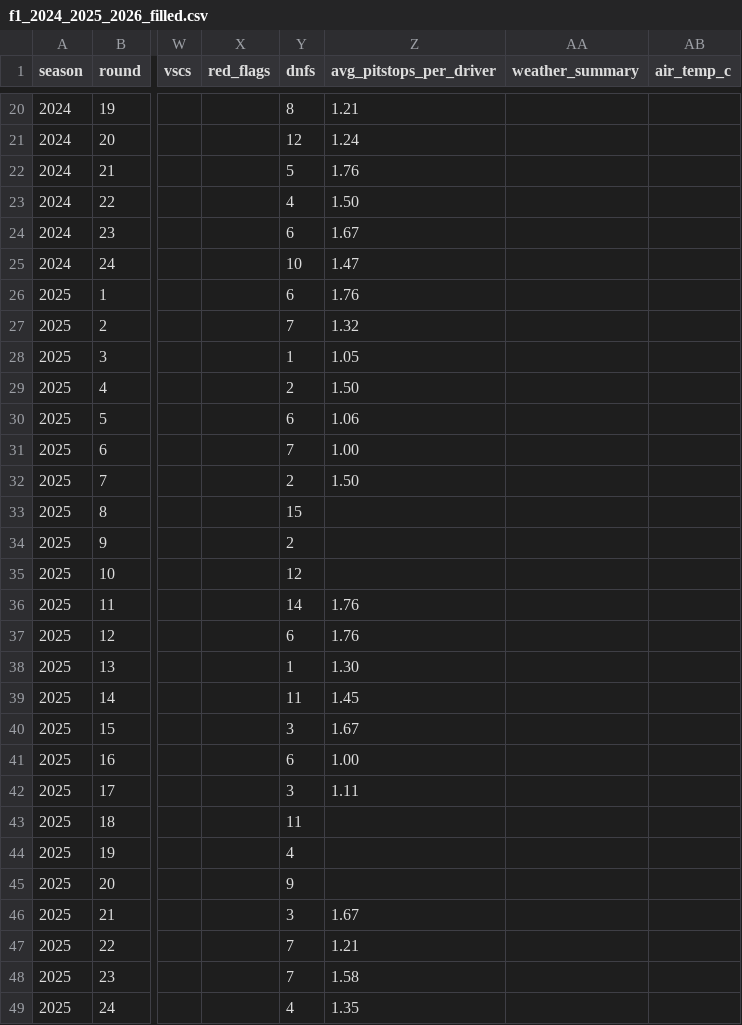
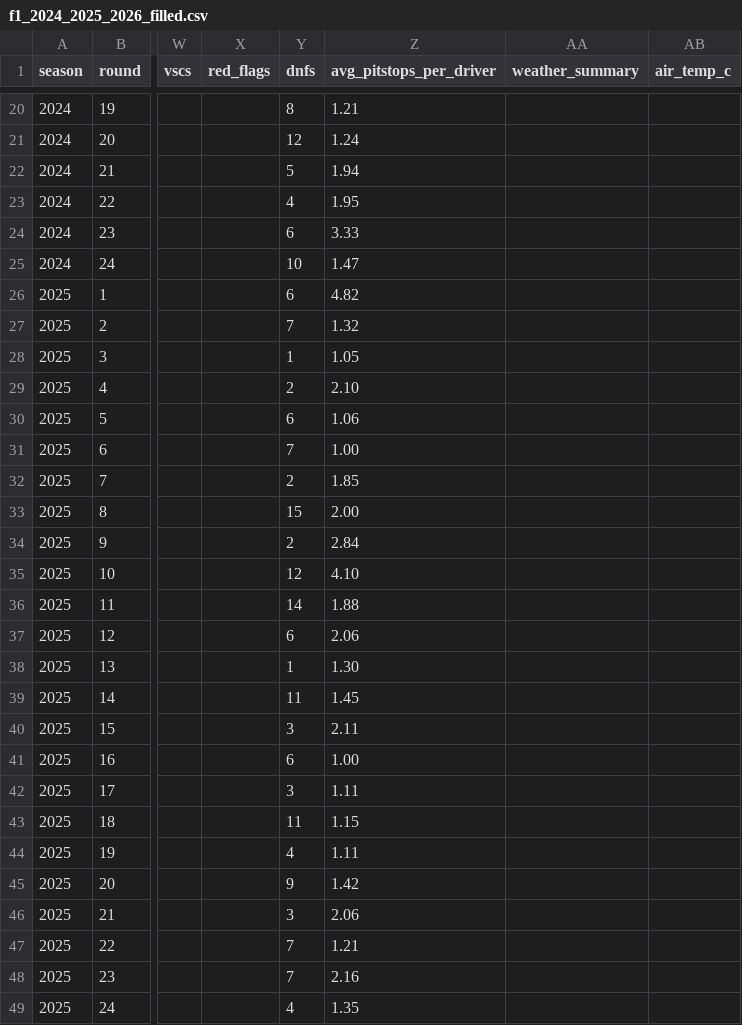
Before and after one commit to JulioSosaAng/f1-pilotos-streamlit, a CSV file: Data/f1_2024_2025_2026_filled.csv, drawn as a sheet; only a part is shown, gaps mark what is left out; the diff covers the shown part only; the diff names each change by its address in the sheet, - before the commit and + after, or states it on an @@ line.

Commit message:
data: actualizar CSV con pitstops corregidos (Fix 1)

```diff
--- a/Data/f1_2024_2025_2026_filled.csv
+++ b/Data/f1_2024_2025_2026_filled.csv
-Z22 (avg_pitstops_per_driver): 1.76
+Z22 (avg_pitstops_per_driver): 1.94
-Z23 (avg_pitstops_per_driver): 1.50
+Z23 (avg_pitstops_per_driver): 1.95
-Z24 (avg_pitstops_per_driver): 1.67
+Z24 (avg_pitstops_per_driver): 3.33
-Z26 (avg_pitstops_per_driver): 1.76
+Z26 (avg_pitstops_per_driver): 4.82
-Z29 (avg_pitstops_per_driver): 1.50
+Z29 (avg_pitstops_per_driver): 2.10
-Z32 (avg_pitstops_per_driver): 1.50
+Z32 (avg_pitstops_per_driver): 1.85
-Z33 (avg_pitstops_per_driver): (empty)
+Z33 (avg_pitstops_per_driver): 2.00
-Z34 (avg_pitstops_per_driver): (empty)
+Z34 (avg_pitstops_per_driver): 2.84
-Z35 (avg_pitstops_per_driver): (empty)
+Z35 (avg_pitstops_per_driver): 4.10
-Z36 (avg_pitstops_per_driver): 1.76
+Z36 (avg_pitstops_per_driver): 1.88
-Z37 (avg_pitstops_per_driver): 1.76
+Z37 (avg_pitstops_per_driver): 2.06
-Z40 (avg_pitstops_per_driver): 1.67
+Z40 (avg_pitstops_per_driver): 2.11
-Z43 (avg_pitstops_per_driver): (empty)
+Z43 (avg_pitstops_per_driver): 1.15
-Z44 (avg_pitstops_per_driver): (empty)
+Z44 (avg_pitstops_per_driver): 1.11
-Z45 (avg_pitstops_per_driver): (empty)
+Z45 (avg_pitstops_per_driver): 1.42
-Z46 (avg_pitstops_per_driver): 1.67
+Z46 (avg_pitstops_per_driver): 2.06
-Z48 (avg_pitstops_per_driver): 1.58
+Z48 (avg_pitstops_per_driver): 2.16
```
Also changed, not shown: 1 added row and 25 edited cells elsewhere in this file.
